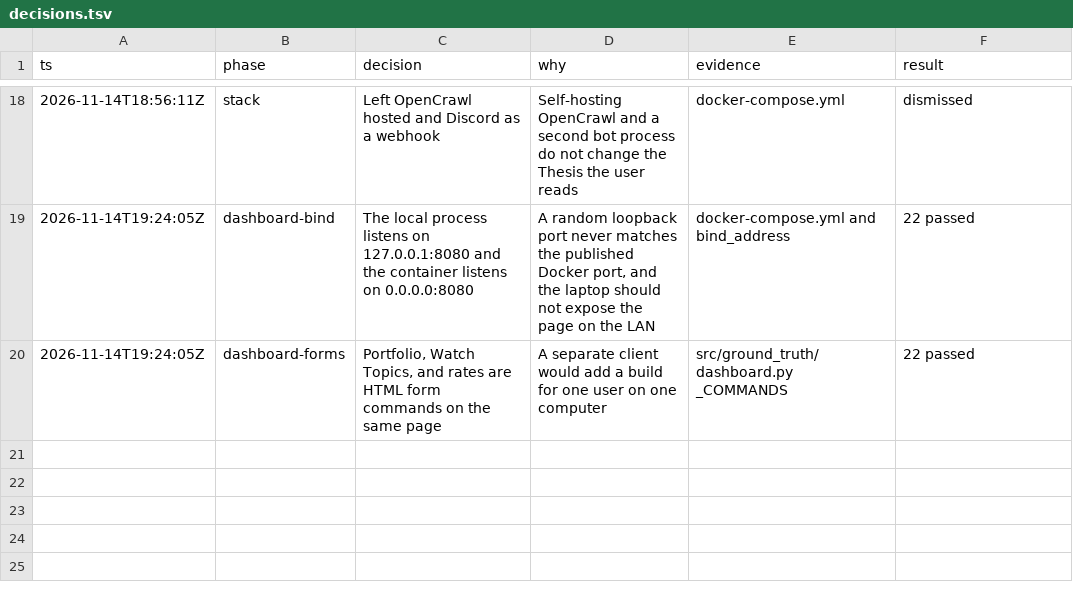
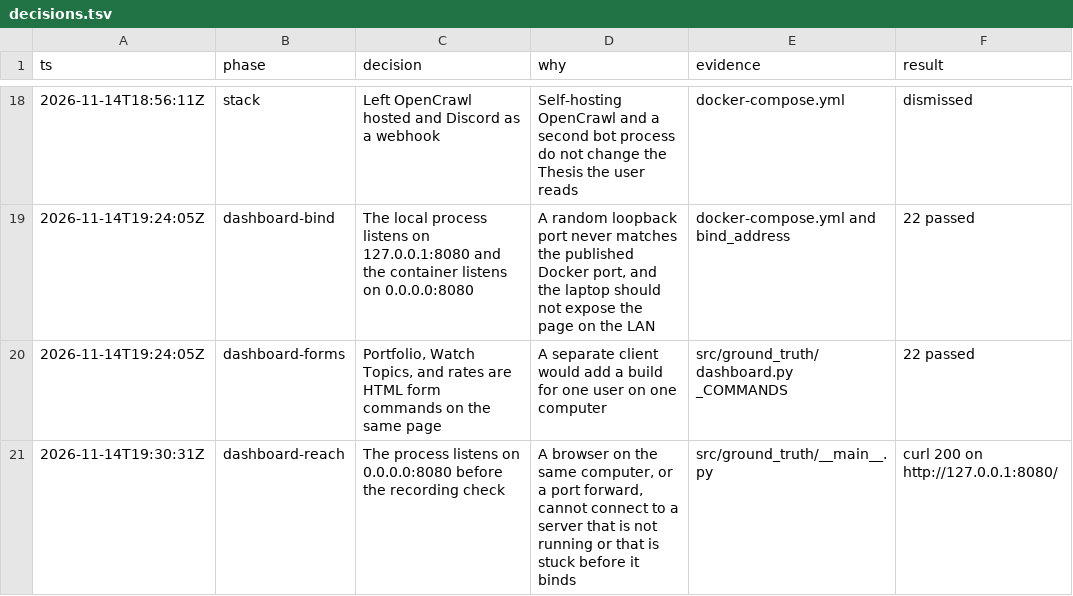
Before and after one commit to zglyn/ground-truth, a TSV file: decisions.tsv, drawn as a sheet; only a part is shown, gaps mark what is left out.

```diff
--- a/decisions.tsv
+++ b/decisions.tsv
@@ -20 +20,2 @@ ts	phase	decision	why	evidence	result
 2026-11-14T19:24:05Z	dashboard-forms	Portfolio, Watch Topics, and rates are HTML form commands on the same page	A separate client would add a build for one user on one computer	src/ground_truth/dashboard.py _COMMANDS	22 passed
+2026-11-14T19:30:31Z	dashboard-reach	The process listens on 0.0.0.0:8080 before the recording check	A browser on the same computer, or a port forward, cannot connect to a server that is not running or that is stuck before it binds	src/ground_truth/__main__.py	curl 200 on http://127.0.0.1:8080/
```
Also changed, not shown: 4 other files.
